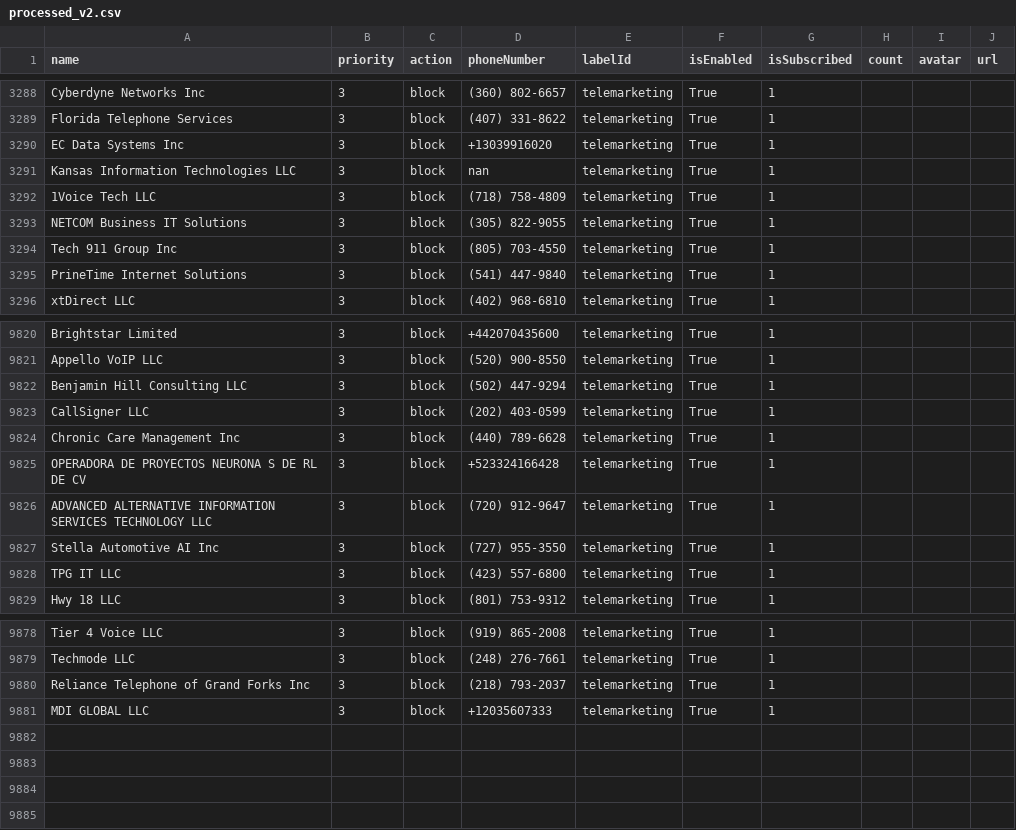
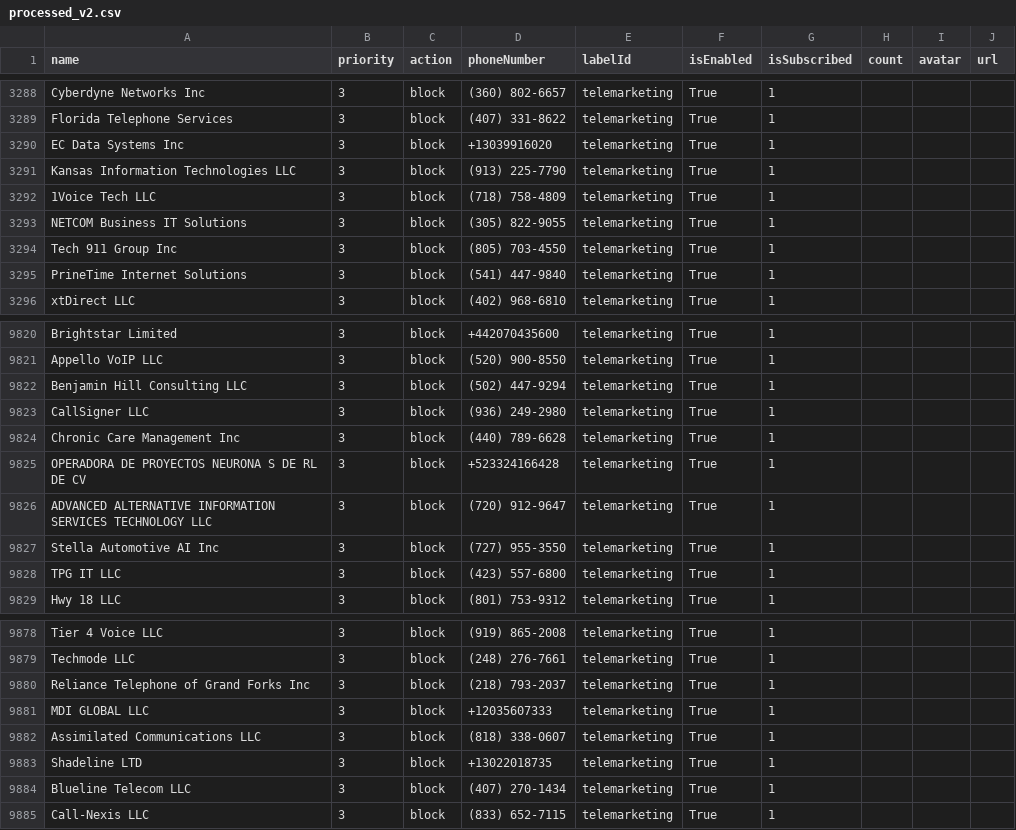
Before and after one commit to haygcao/vccard, a CSV file: US/processed_v2.csv, drawn as a sheet; only a part is shown, gaps mark what is left out.

```diff
--- a/US/processed_v2.csv
+++ b/US/processed_v2.csv
@@ -3290,3 +3290,3 @@ Florida Telephone Services,3,block,(407) 331-8622,telemarketing,True,1,,,
 EC Data Systems Inc,3,block,+13039916020,telemarketing,True,1,,,
-Kansas Information Technologies LLC,3,block,nan,telemarketing,True,1,,,
+Kansas Information Technologies LLC,3,block,(913) 225-7790,telemarketing,True,1,,,
 1Voice Tech LLC,3,block,(718) 758-4809,telemarketing,True,1,,,
@@ -9822,3 +9822,3 @@ Appello VoIP LLC,3,block,(520) 900-8550,telemarketing,True,1,,,
 Benjamin Hill Consulting LLC,3,block,(502) 447-9294,telemarketing,True,1,,,
-CallSigner LLC,3,block,(202) 403-0599,telemarketing,True,1,,,
+CallSigner LLC,3,block,(936) 249-2980,telemarketing,True,1,,,
 Chronic Care Management Inc,3,block,(440) 789-6628,telemarketing,True,1,,,
@@ -9881 +9881,5 @@ Reliance Telephone of Grand Forks Inc,3,block,(218) 793-2037,telemarketing,True,
 MDI GLOBAL LLC,3,block,+12035607333,telemarketing,True,1,,,
+Assimilated Communications LLC,3,block,(818) 338-0607,telemarketing,True,1,,,
+Shadeline LTD,3,block,+13022018735,telemarketing,True,1,,,
+Blueline Telecom LLC,3,block,(407) 270-1434,telemarketing,True,1,,,
+Call-Nexis LLC,3,block,(833) 652-7115,telemarketing,True,1,,,
```
Also changed, not shown: US/processed_data.csv.
